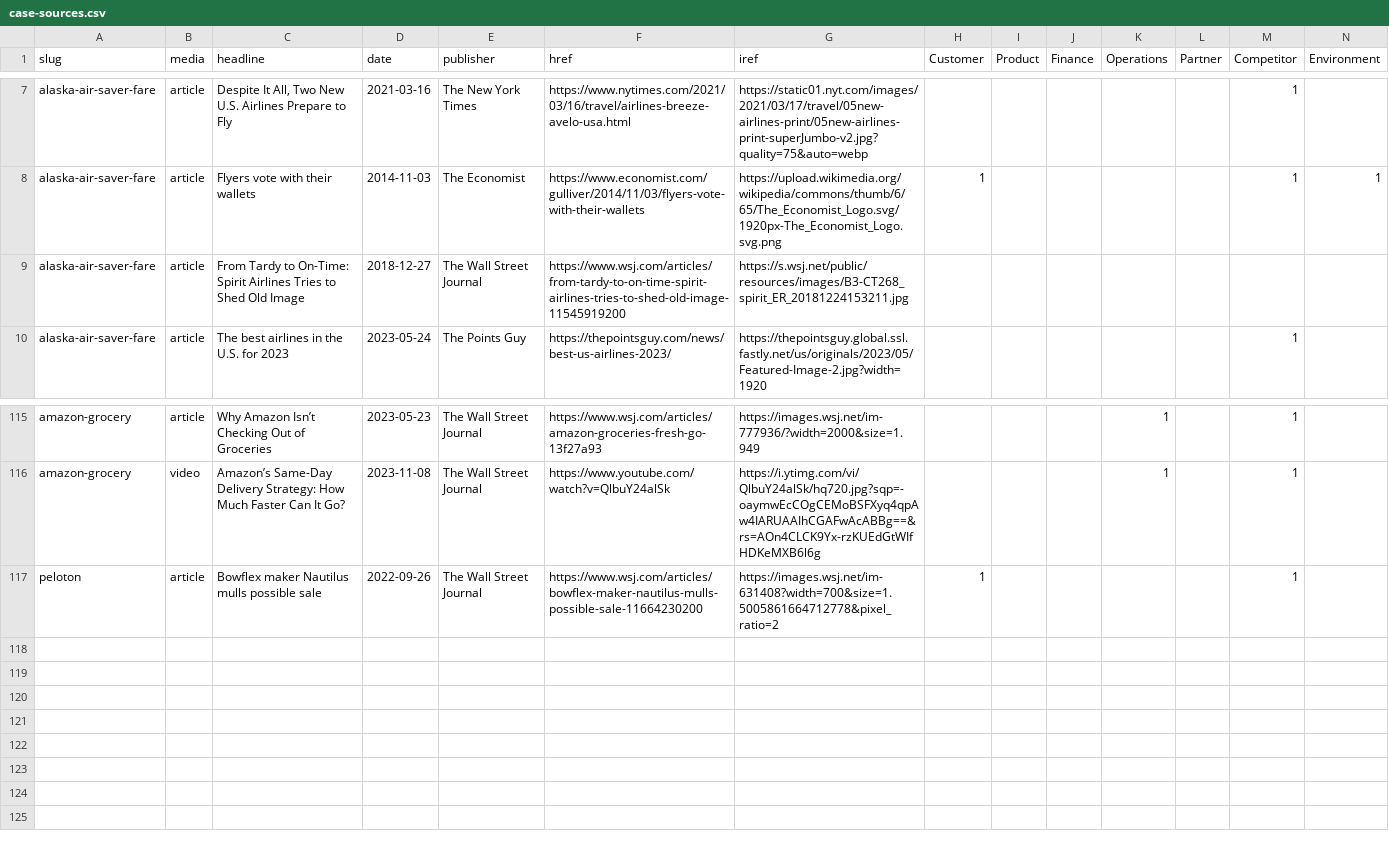
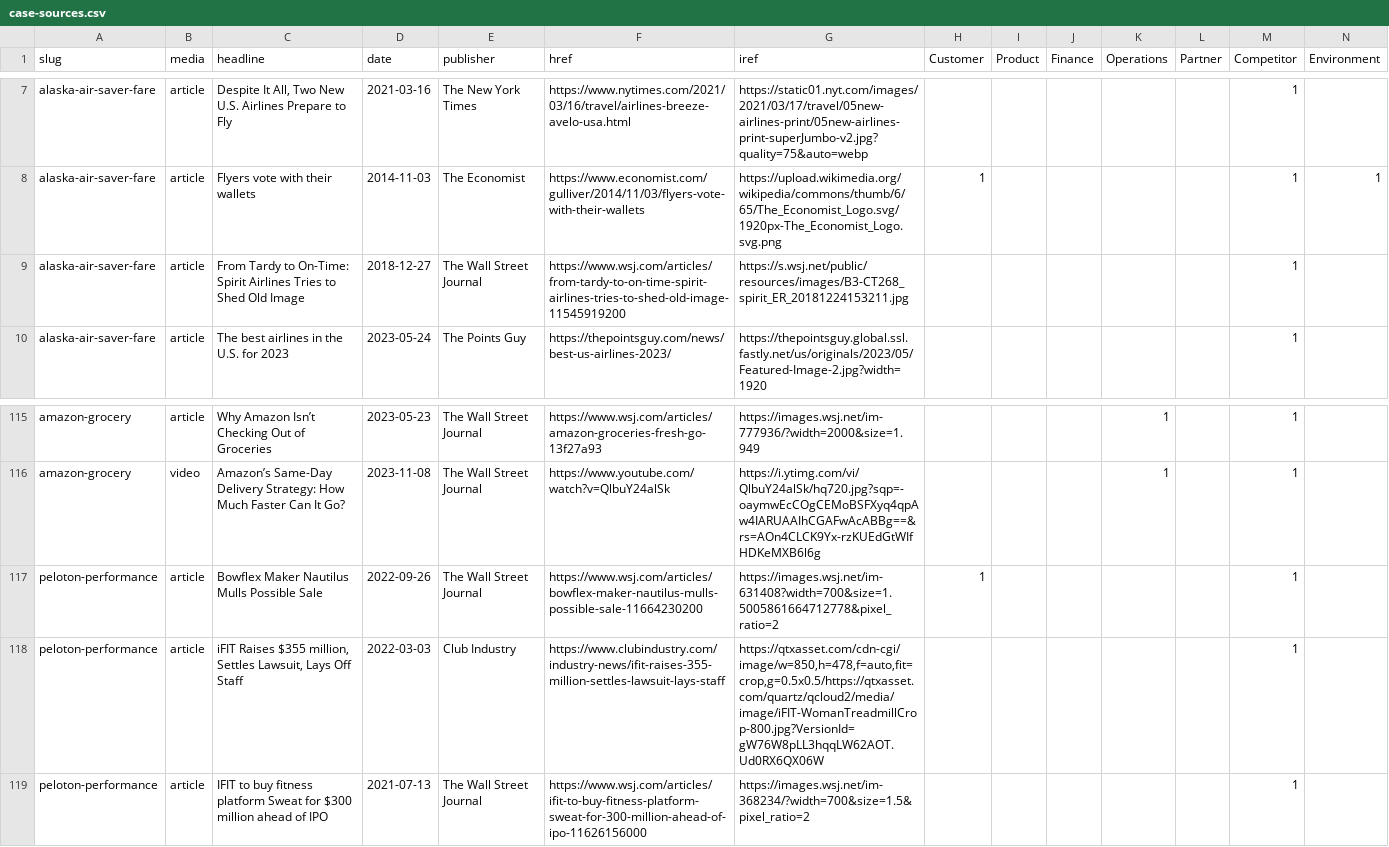
Before and after one commit to stephen-l-jones/stephen-l-jones.github.io, a CSV file: src/lib/case-sources.csv, drawn as a sheet; only a part is shown, gaps mark what is left out.

Commit message:
update sources

```diff
--- a/src/lib/case-sources.csv
+++ b/src/lib/case-sources.csv
@@ -8,3 +8,3 @@ alaska-air-saver-fare,article,"Despite It All, Two New U.S. Airlines Prepare to
 alaska-air-saver-fare,article,Flyers vote with their wallets,2014-11-03,The Economist,https://www.economist.com/gulliver/2014/11/03/flyers-vote-with-their-wallets,https://upload.wikimedia.org/wikipedia/commons/thumb/6/65/The_Economist_Logo.svg/1920px-The_Economist_Logo.svg.png,1,,,,,1,1
-alaska-air-saver-fare,article,From Tardy to On-Time: Spirit Airlines Tries to Shed Old Image,2018-12-27,The Wall Street Journal,https://www.wsj.com/articles/from-tardy-to-on-time-spirit-airlines-tries-to-shed-old-image-11545919200,https://s.wsj.net/public/resources/images/B3-CT268_spirit_ER_20181224153211.jpg,,,,,,,
+alaska-air-saver-fare,article,From Tardy to On-Time: Spirit Airlines Tries to Shed Old Image,2018-12-27,The Wall Street Journal,https://www.wsj.com/articles/from-tardy-to-on-time-spirit-airlines-tries-to-shed-old-image-11545919200,https://s.wsj.net/public/resources/images/B3-CT268_spirit_ER_20181224153211.jpg,,,,,,1,
 alaska-air-saver-fare,article,The best airlines in the U.S. for 2023,2023-05-24,The Points Guy,https://thepointsguy.com/news/best-us-airlines-2023/,https://thepointsguy.global.ssl.fastly.net/us/originals/2023/05/Featured-Image-2.jpg?width=1920,,,,,,1,
@@ -116,2 +116,4 @@ amazon-grocery,article,Why Amazon Isn’t Checking Out of Groceries,2023-05-23,T
 amazon-grocery,video,Amazon’s Same-Day Delivery Strategy: How Much Faster Can It Go?,2023-11-08,The Wall Street Journal,https://www.youtube.com/watch?v=QlbuY24alSk,https://i.ytimg.com/vi/QlbuY24alSk/hq720.jpg?sqp=-oaymwEcCOgCEMoBSFXyq4qpAw4IARUAAIhCGAFwAcABBg==&rs=AOn4CLCK9Yx-rzKUEdGtWIfHDKeMXB6l6g,,,,1,,1,
-peloton,article,Bowflex maker Nautilus mulls possible sale,2022-09-26,The Wall Street Journal,https://www.wsj.com/articles/bowflex-maker-nautilus-mulls-possible-sale-11664230200,https://images.wsj.net/im-631408?width=700&size=1.5005861664712778&pixel_ratio=2,1,,,,,1,
+peloton-performance,article,Bowflex Maker Nautilus Mulls Possible Sale,2022-09-26,The Wall Street Journal,https://www.wsj.com/articles/bowflex-maker-nautilus-mulls-possible-sale-11664230200,https://images.wsj.net/im-631408?width=700&size=1.5005861664712778&pixel_ratio=2,1,,,,,1,
+peloton-performance,article,"iFIT Raises $355 million, Settles Lawsuit, Lays Off Staff",2022-03-03,Club Industry,https://www.clubindustry.com/industry-news/ifit-raises-355-million-settles-lawsuit-lays-staff,"https://qtxasset.com/cdn-cgi/image/w=850,h=478,f=auto,fit=crop,g=0.5x0.5/https://qtxasset.com/quartz/qcloud2/media/image/iFIT-WomanTreadmillCrop-800.jpg?VersionId=gW76W8pLL3hqqLW62AOT.Ud0RX6QX06W",,,,,,1,
+peloton-performance,article,IFIT to buy fitness platform Sweat for $300 million ahead of IPO,2021-07-13,The Wall Street Journal,https://www.wsj.com/articles/ifit-to-buy-fitness-platform-sweat-for-300-million-ahead-of-ipo-11626156000,https://images.wsj.net/im-368234/?width=700&size=1.5&pixel_ratio=2,,,,,,1,
```
